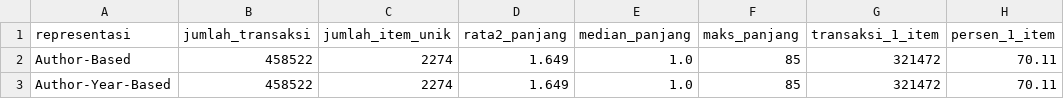
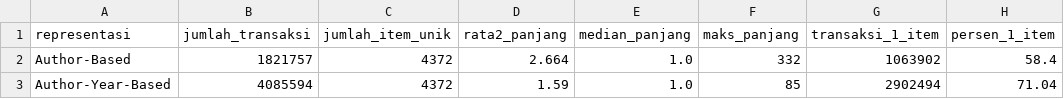
Before and after one commit to rafenmaxxx/IF4041-project-data-mining, a CSV file: data/results/task3_summary.csv (was data/results/task3_summary_sample.csv), drawn as a sheet.

Commit message:
feat: use real data for task 3 and 4

```diff
--- a/data/results/task3_summary_sample.csv
+++ b/data/results/task3_summary.csv
@@ -1,3 +1,3 @@
 representasi,jumlah_transaksi,jumlah_item_unik,rata2_panjang,median_panjang,maks_panjang,transaksi_1_item,persen_1_item
-Author-Based,458522,2274,1.649,1.0,85,321472,70.11
-Author-Year-Based,458522,2274,1.649,1.0,85,321472,70.11
+Author-Based,1821757,4372,2.664,1.0,332,1063902,58.4
+Author-Year-Based,4085594,4372,1.59,1.0,85,2902494,71.04
```
Also changed, not shown: 23 other files.
